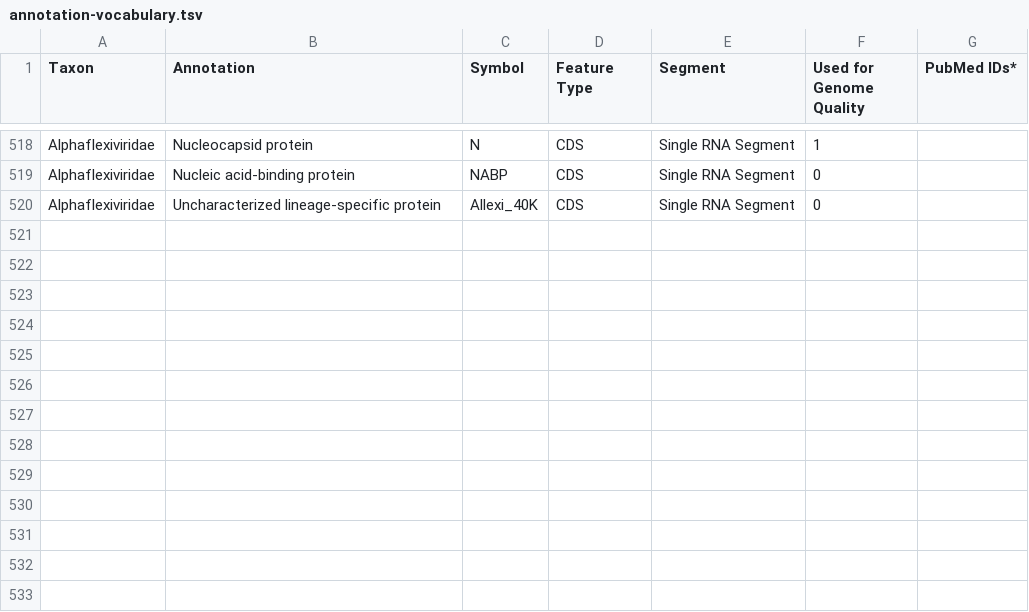
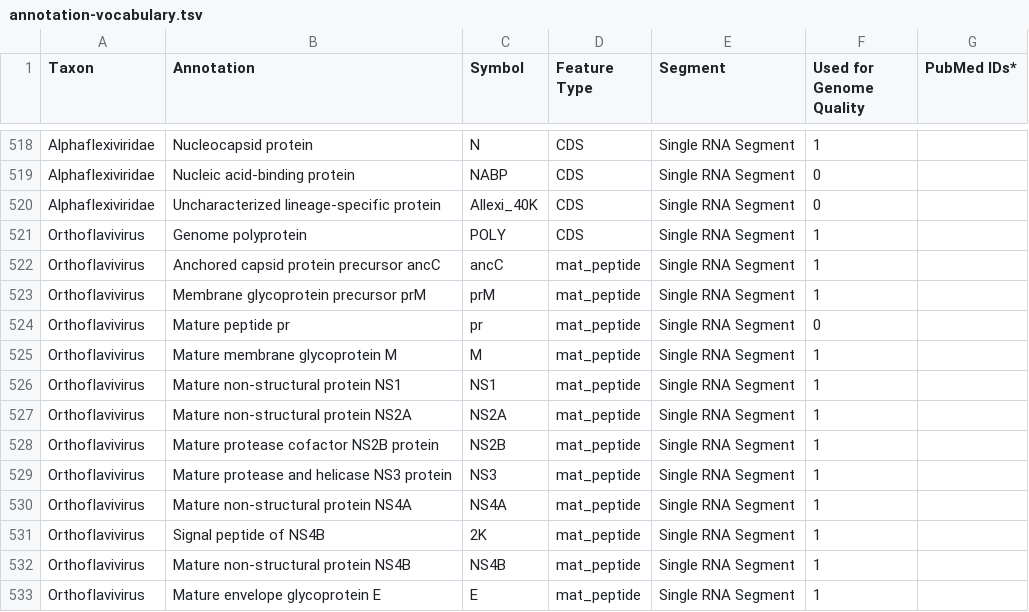
Before and after one commit to jimdavis1/LowVan_Skill, a TSV file: skill/assets/annotation-vocabulary.tsv, drawn as a sheet; only a part is shown, gaps mark what is left out.

```diff
--- a/skill/assets/annotation-vocabulary.tsv
+++ b/skill/assets/annotation-vocabulary.tsv
@@ -520 +520,14 @@ Alphaflexiviridae	Nucleic acid-binding protein	NABP	CDS	Single RNA Segment	0
 Alphaflexiviridae	Uncharacterized lineage-specific protein	Allexi_40K	CDS	Single RNA Segment	0	
+Orthoflavivirus	Genome polyprotein	POLY	CDS	Single RNA Segment	1	
+Orthoflavivirus	Anchored capsid protein precursor ancC	ancC	mat_peptide	Single RNA Segment	1	
+Orthoflavivirus	Membrane glycoprotein precursor prM	prM	mat_peptide	Single RNA Segment	1	
+Orthoflavivirus	Mature peptide pr	pr	mat_peptide	Single RNA Segment	0	
+Orthoflavivirus	Mature membrane glycoprotein M	M	mat_peptide	Single RNA Segment	1	
+Orthoflavivirus	Mature non-structural protein NS1	NS1	mat_peptide	Single RNA Segment	1	
+Orthoflavivirus	Mature non-structural protein NS2A	NS2A	mat_peptide	Single RNA Segment	1	
+Orthoflavivirus	Mature protease cofactor NS2B protein	NS2B	mat_peptide	Single RNA Segment	1	
+Orthoflavivirus	Mature protease and helicase NS3 protein	NS3	mat_peptide	Single RNA Segment	1	
+Orthoflavivirus	Mature non-structural protein NS4A	NS4A	mat_peptide	Single RNA Segment	1	
+Orthoflavivirus	Signal peptide of NS4B	2K	mat_peptide	Single RNA Segment	1	
+Orthoflavivirus	Mature non-structural protein NS4B	NS4B	mat_peptide	Single RNA Segment	1	
+Orthoflavivirus	Mature envelope glycoprotein E	E	mat_peptide	Single RNA Segment	1	
```
